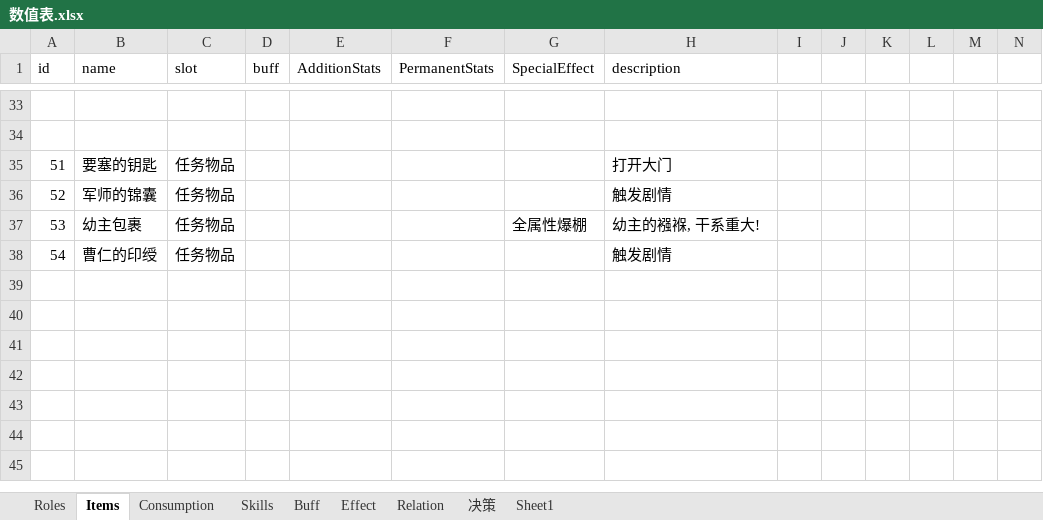
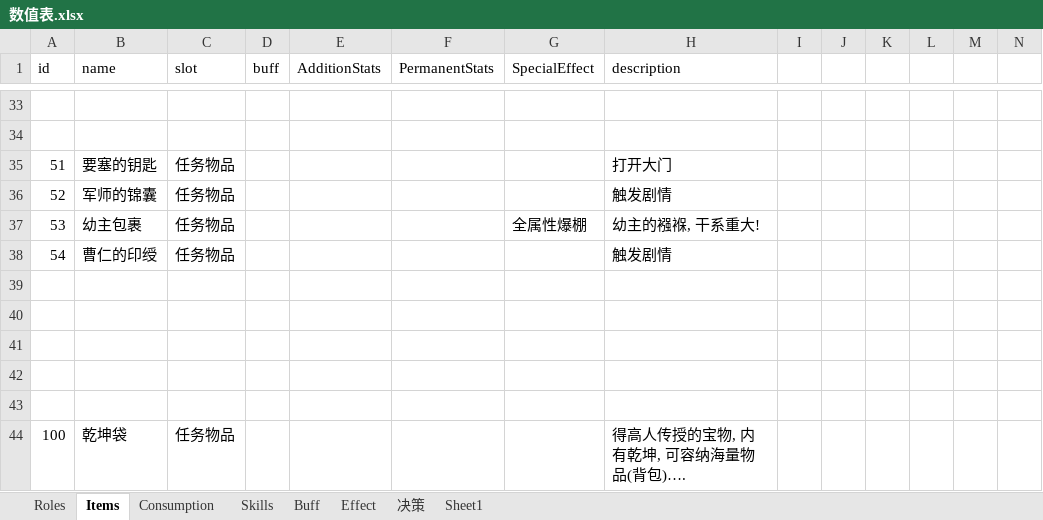
Before and after one commit to bcatbat/Proj_Zilong, an Excel workbook: 数值表.xlsx, sheet Items, drawn as a sheet; only a part is shown, gaps mark what is left out; values as stored, in another font and other column widths than the file's, no borders; the diff names each change by its address in the sheet, - before the commit and + after, or states it on an @@ line.

```diff
--- a/数值表.xlsx (sheet Items)
+++ b/数值表.xlsx (sheet Items)
-sheet tab: Relation
+row 39: (empty)
+row 40: (empty)
+row 41: (empty)
+row 42: (empty)
+row 43: (empty)
+row 44: 100 | 乾坤袋 | 任务物品 |  |  |  |  | 得高人传授的宝物, 内有乾坤, 可容纳海量物品(背包)….
```
Also changed, not shown: sheet Roles, sheet Buff, sheet 决策, charts or pictures, 45 other files.
